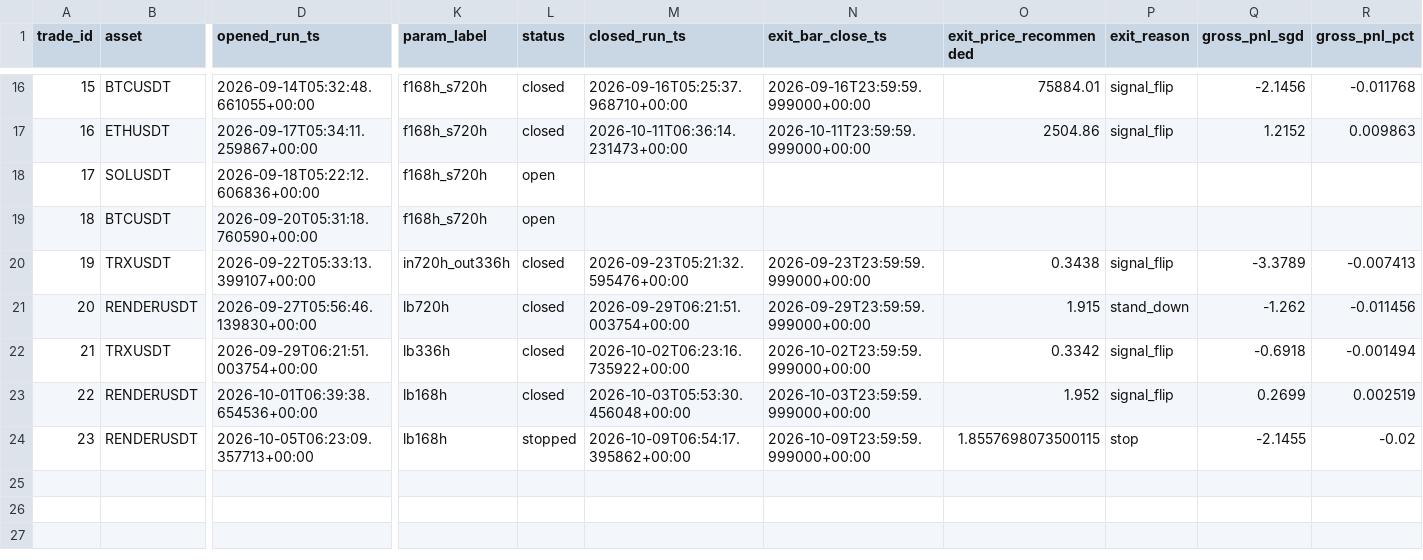
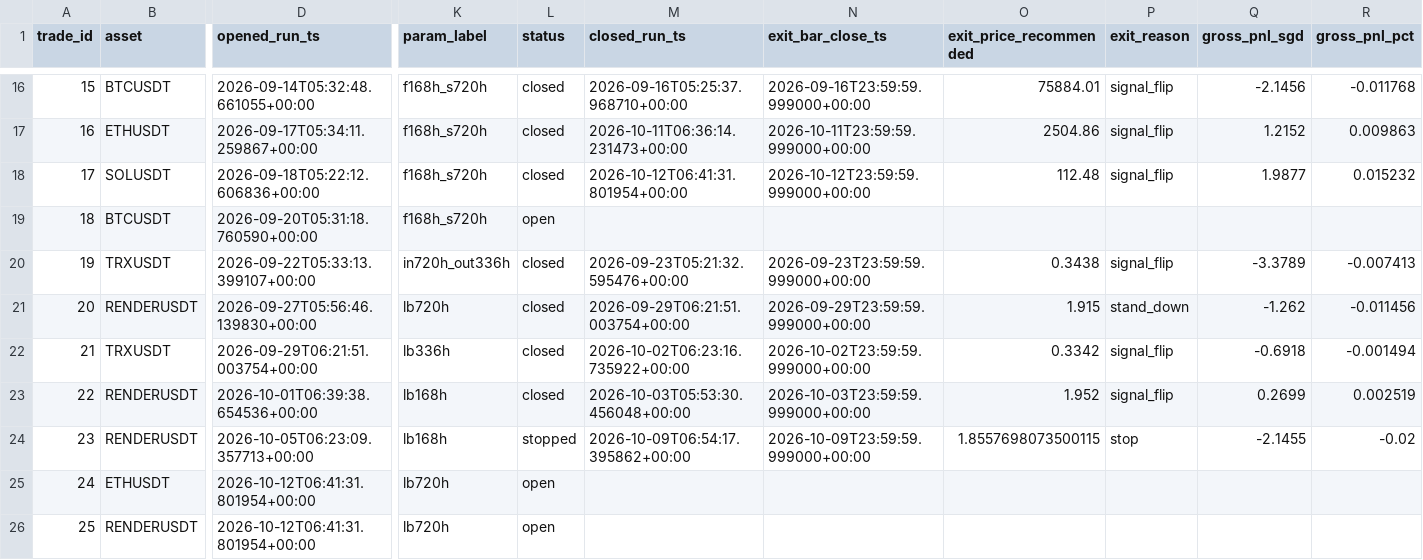
Before and after one commit to Matthew-Kurniawan/crypto-paper-trade, a CSV file: data/processed/live/paper_trade_journal.csv, drawn as a sheet; only a part is shown, gaps mark what is left out; rows hold the shown columns only; the diff names each change by its address in the sheet, - before the commit and + after, or states it on an @@ line.

```diff
--- a/data/processed/live/paper_trade_journal.csv
+++ b/data/processed/live/paper_trade_journal.csv
-L18 (status): open
+L18 (status): closed
-M18 (closed_run_ts): (empty)
+M18 (closed_run_ts): 2026-10-12T06:41:31.801954+00:00
-N18 (exit_bar_close_ts): (empty)
+N18 (exit_bar_close_ts): 2026-10-12T23:59:59.999000+00:00
-O18 (exit_price_recommended): (empty)
+O18 (exit_price_recommended): 112.48
-P18 (exit_reason): (empty)
+P18 (exit_reason): signal_flip
-Q18 (gross_pnl_sgd): (empty)
+Q18 (gross_pnl_sgd): 1.9877
-R18 (gross_pnl_pct): (empty)
+R18 (gross_pnl_pct): 0.015232
+row 25: 24 | ETHUSDT | 2026-10-12T06:41:31.801954+00:00 | lb720h | open
+row 26: 25 | RENDERUSDT | 2026-10-12T06:41:31.801954+00:00 | lb720h | open
```
Also changed, not shown: data/processed/live/decisions_log.csv, 5 other files.
